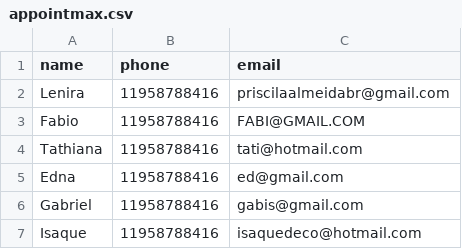
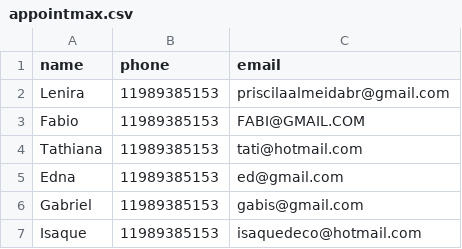
Before and after one commit to Isaquesc/api-appointmax, a CSV file: documentos-testes/appointmax.csv, drawn as a sheet.

```diff
--- a/documentos-testes/appointmax.csv
+++ b/documentos-testes/appointmax.csv
@@ -1,7 +1,7 @@
 name,phone,email
-Lenira,11958788416,priscilaalmeidabr@gmail.com
-Fabio,11958788416,FABI@GMAIL.COM
-Tathiana,11958788416,tati@hotmail.com
-Edna,11958788416,ed@gmail.com
-Gabriel,11958788416,gabis@gmail.com
-Isaque,11958788416,isaquedeco@hotmail.com
+Lenira,11989385153,priscilaalmeidabr@gmail.com
+Fabio,11989385153,FABI@GMAIL.COM
+Tathiana,11989385153,tati@hotmail.com
+Edna,11989385153,ed@gmail.com
+Gabriel,11989385153,gabis@gmail.com
+Isaque,11989385153,isaquedeco@hotmail.com
```
Also changed, not shown: 16 other files.
